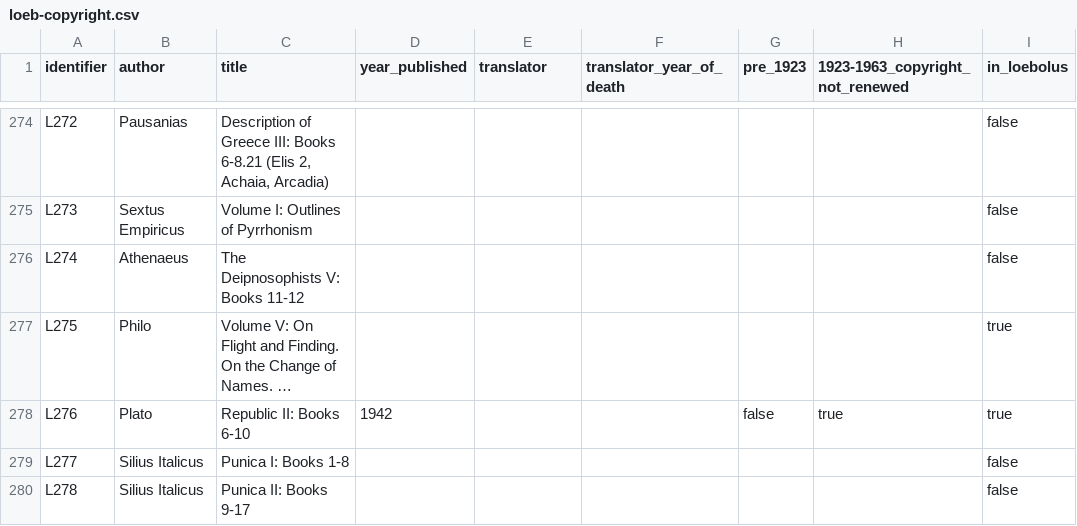
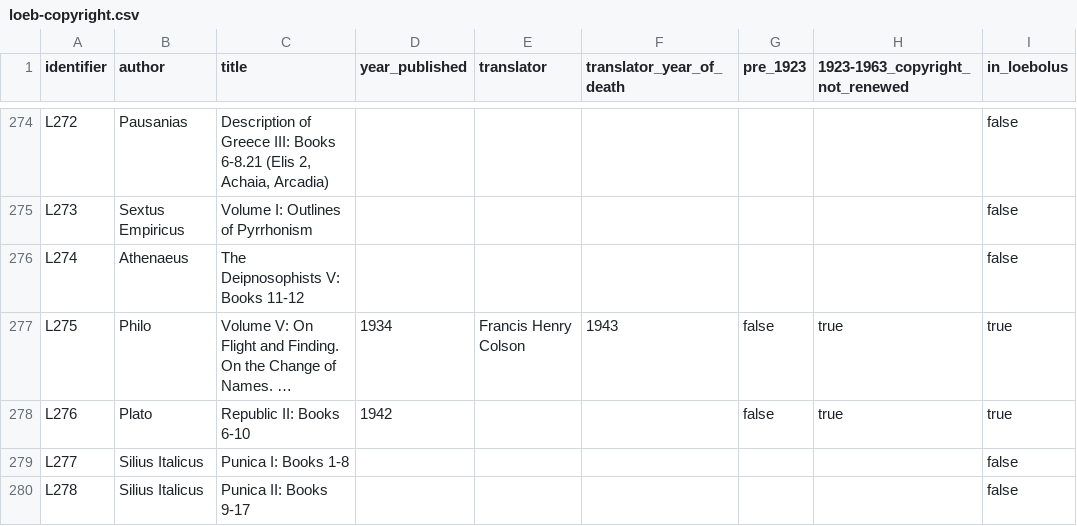
Before and after one commit to ryanfb/loeb-copyright, a CSV file: loeb-copyright.csv, drawn as a sheet; only a part is shown, gaps mark what is left out; long unchanged cells end in …; the diff names each change by its address in the sheet, - before the commit and + after, or states it on an @@ line.

Commit message:
Add years/translator for L275

```diff
--- a/loeb-copyright.csv
+++ b/loeb-copyright.csv
-D277 (year_published): (empty)
+D277 (year_published): 1934
-E277 (translator): (empty)
+E277 (translator): Francis Henry Colson
-F277 (translator_year_of_death): (empty)
+F277 (translator_year_of_death): 1943
-G277 (pre_1923): (empty)
+G277 (pre_1923): false
-H277 (1923-1963_copyright_not_renewed): (empty)
+H277 (1923-1963_copyright_not_renewed): true
```
